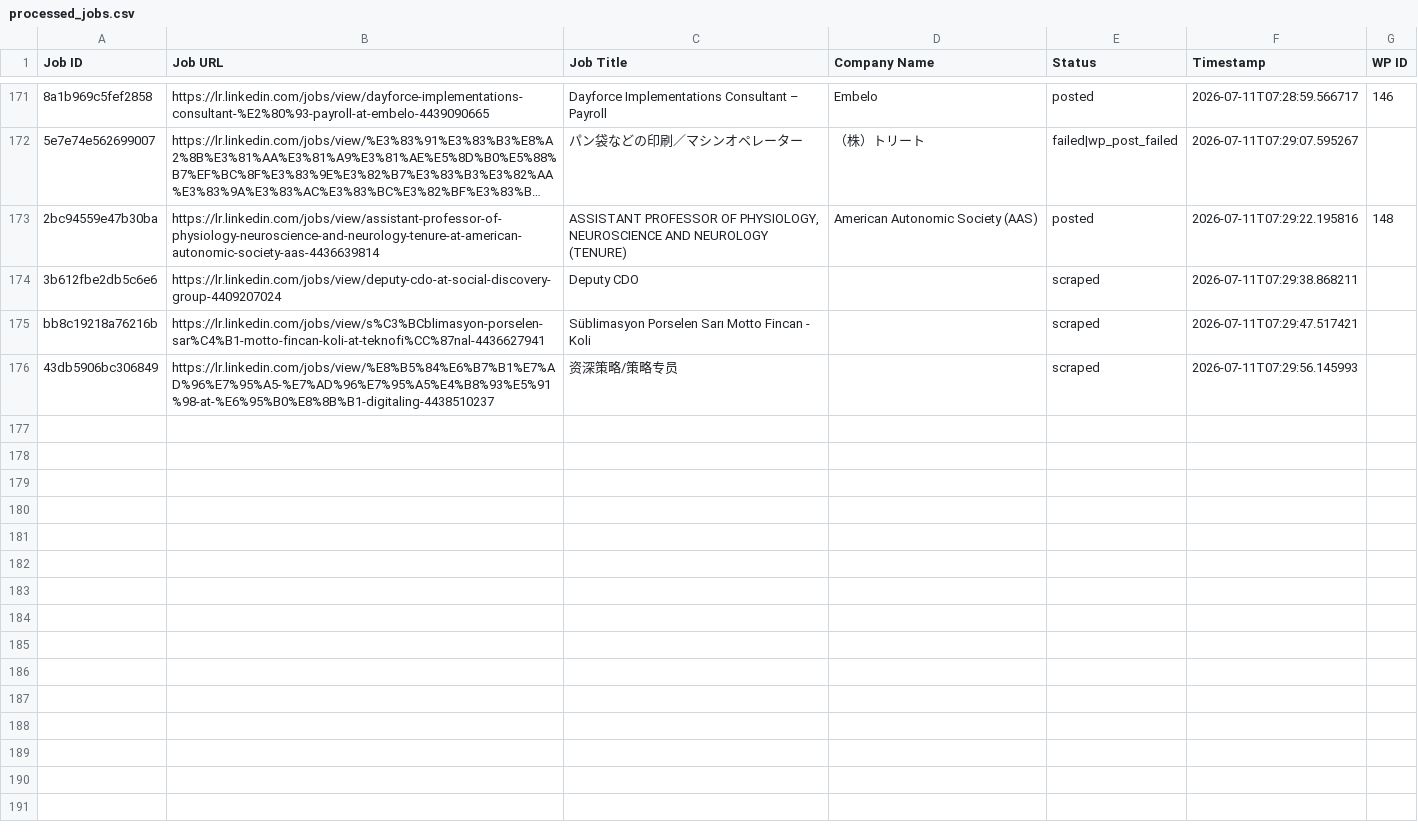
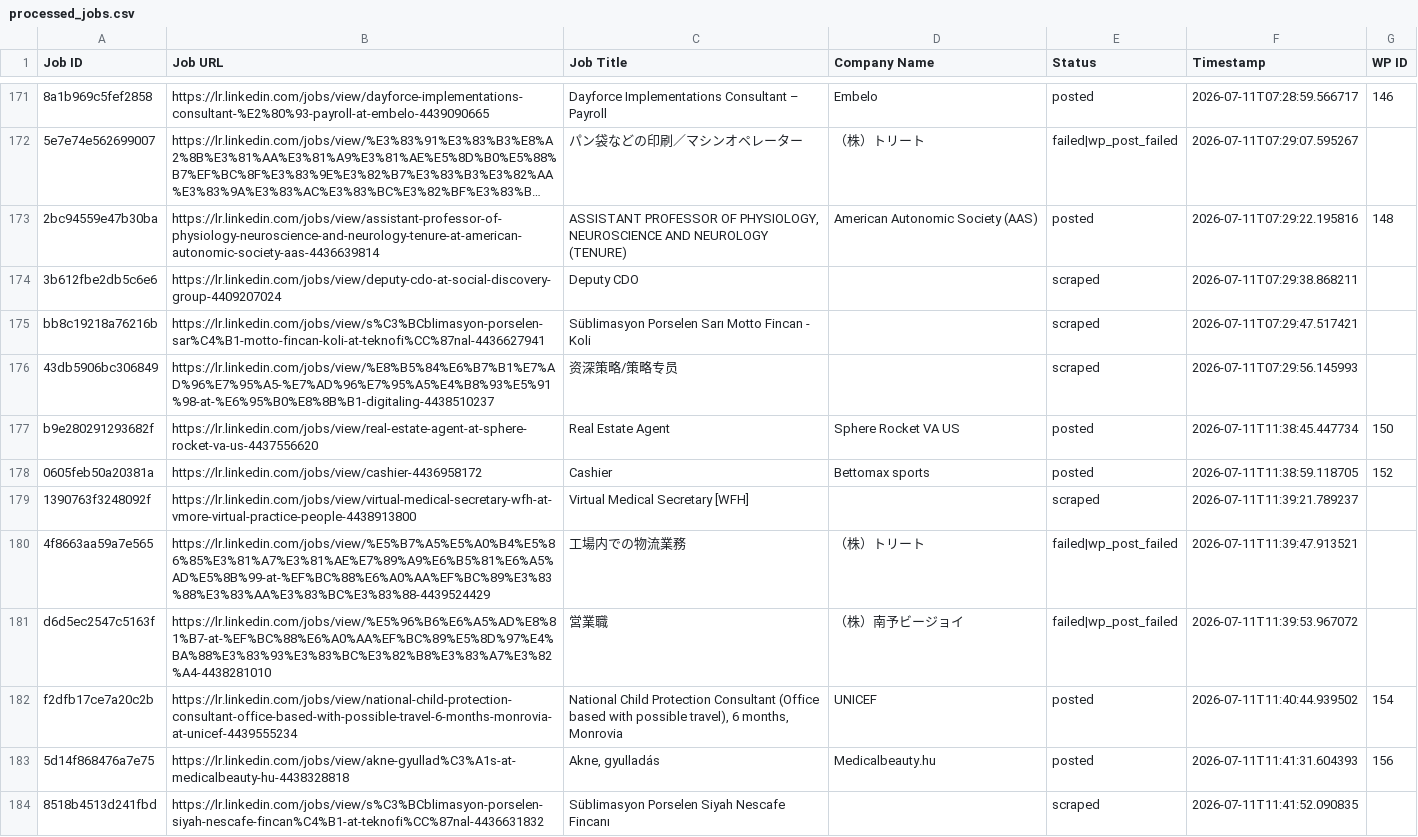
Before and after one commit to vindoky/lr, a CSV file: processed_jobs.csv, drawn as a sheet; only a part is shown, gaps mark what is left out; long unchanged cells end in …; the diff names each change by its address in the sheet, - before the commit and + after, or states it on an @@ line.

```diff
--- a/processed_jobs.csv
+++ b/processed_jobs.csv
+row 177: b9e280291293682f | https://lr.linkedin.com/jobs/view/real-estate-agent-at-sphere-rocket-va-us-4437556620 | Real Estate Agent | Sphere Rocket VA US | posted | 2026-07-11T11:38:45.447734 | 150
+row 178: 0605feb50a20381a | https://lr.linkedin.com/jobs/view/cashier-4436958172 | Cashier | Bettomax sports | posted | 2026-07-11T11:38:59.118705 | 152
+row 179: 1390763f3248092f | https://lr.linkedin.com/jobs/view/virtual-medical-secretary-wfh-at-vmore-virtual-practice-people-4438913800 | Virtual Medical Secretary [WFH] |  | scraped | 2026-07-11T11:39:21.789237
+row 180: 4f8663aa59a7e565 | https://lr.linkedin.com/jobs/view/%E5%B7%A5%E5%A0%B4%E5%86%85%E3%81%A7%E3%81%AE%E7%89%A9%E6%B5%81%E6%A5%AD%E5%8B%99-at-%EF%BC%88%E6%A0%AA%EF%BC%89%E3%83%88%E3%83%AA%E3%83%BC%E3%83%88-4439524429 | 工場内での物流業務 | （株）トリート | failed|wp_post_failed | 2026-07-11T11:39:47.913521
+row 181: d6d5ec2547c5163f | https://lr.linkedin.com/jobs/view/%E5%96%B6%E6%A5%AD%E8%81%B7-at-%EF%BC%88%E6%A0%AA%EF%BC%89%E5%8D%97%E4%BA%88%E3%83%93%E3%83%BC%E3%82%B8%E3%83%A7%E3%82%A4-4438281010 | 営業職 | （株）南予ビージョイ | failed|wp_post_failed | 2026-07-11T11:39:53.967072
+row 182: f2dfb17ce7a20c2b | https://lr.linkedin.com/jobs/view/national-child-protection-consultant-office-based-with-possible-travel-6-months-monrovia-at-unicef-4439555234 | National Child Protection Consultant (Office based with possible travel), 6 months, Monrovia | UNICEF | posted | 2026-07-11T11:40:44.939502 | 154
+row 183: 5d14f868476a7e75 | https://lr.linkedin.com/jobs/view/akne-gyullad%C3%A1s-at-medicalbeauty-hu-4438328818 | Akne, gyulladás | Medicalbeauty.hu | posted | 2026-07-11T11:41:31.604393 | 156
+row 184: 8518b4513d241fbd | https://lr.linkedin.com/jobs/view/s%C3%BCblimasyon-porselen-siyah-nescafe-fincan%C4%B1-at-teknofi%CC%87nal-4436631832 | Süblimasyon Porselen Siyah Nescafe Fincanı |  | scraped | 2026-07-11T11:41:52.090835
```
